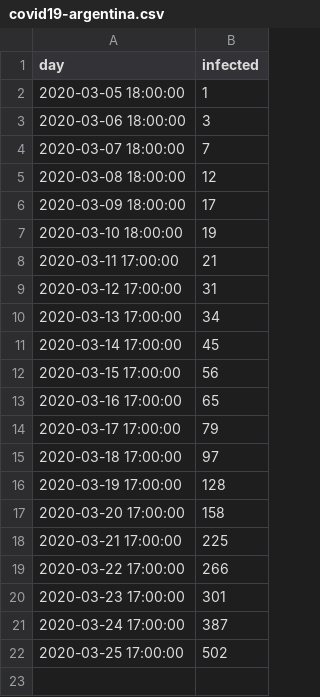
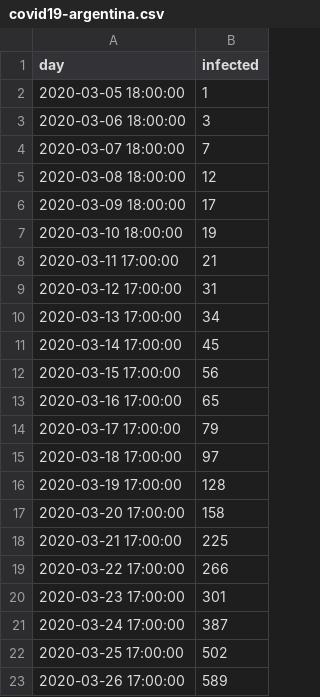
Before and after one commit to MatiasLoiseau/covid19-argentina-logistic-method, a CSV file: covid19-argentina.csv, drawn as a sheet; the diff names each change by its address in the sheet, - before the commit and + after, or states it on an @@ line.

```diff
--- a/covid19-argentina.csv
+++ b/covid19-argentina.csv
+row 23: 2020-03-26 17:00:00 | 589
```
Also changed, not shown: 2 other files.
